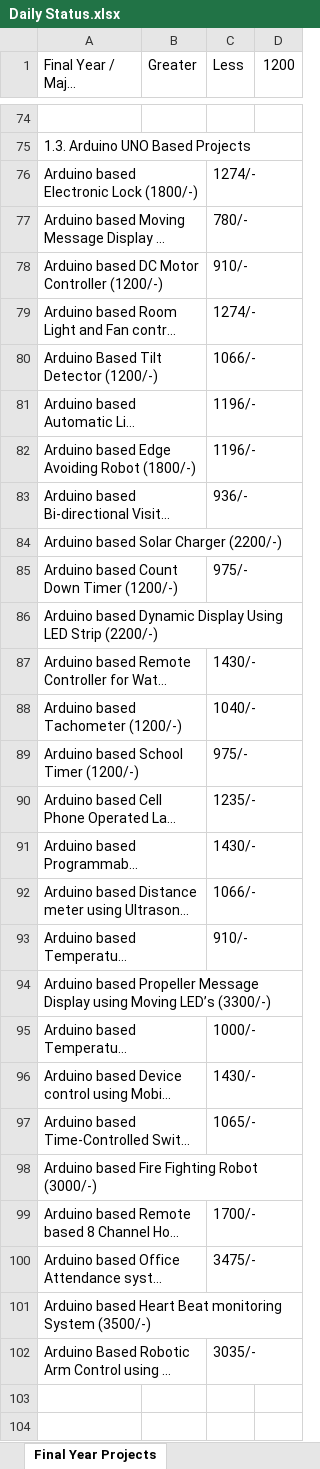
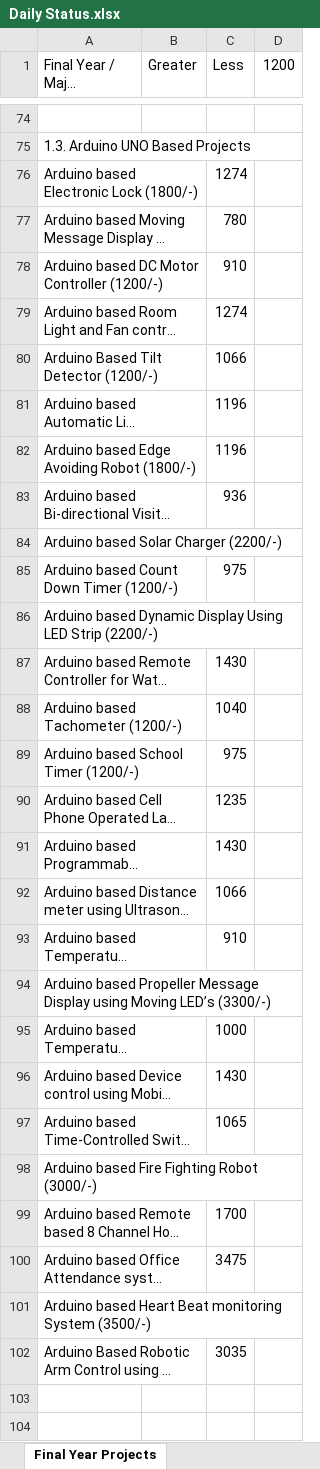
Before and after one commit to infocelab/embedded-projects, an Excel workbook: Documents/Daily Status.xlsx, sheet Final Year Projects, drawn as a sheet; only a part is shown, gaps mark what is left out; long unchanged cells end in …; values as stored, in another font and other column widths than the file's, no cell formats; the diff covers the shown part only; the diff names each change by its address in the sheet, - before the commit and + after, or states it on an @@ line.

Commit message:
Xl Sheet With Project Price has been updated

```diff
--- a/Documents/Daily Status.xlsx (sheet Final Year Projects)
+++ b/Documents/Daily Status.xlsx (sheet Final Year Projects)
-C76 (Less): 1274/-
+C76 (Less): 1274
-C77 (Less): 780/-
+C77 (Less): 780
-C78 (Less): 910/-
+C78 (Less): 910
-C79 (Less): 1274/-
+C79 (Less): 1274
-C80 (Less): 1066/-
+C80 (Less): 1066
-C81:C82 (Less): 1196/-
+C81:C82 (Less): 1196
-C83 (Less): 936/-
+C83 (Less): 936
-C85 (Less): 975/-
+C85 (Less): 975
-C87 (Less): 1430/-
+C87 (Less): 1430
-C88 (Less): 1040/-
+C88 (Less): 1040
-C89 (Less): 975/-
+C89 (Less): 975
-C90 (Less): 1235/-
+C90 (Less): 1235
-C91 (Less): 1430/-
+C91 (Less): 1430
-C92 (Less): 1066/-
+C92 (Less): 1066
-C93 (Less): 910/-
+C93 (Less): 910
-C95 (Less): 1000/-
+C95 (Less): 1000
-C96 (Less): 1430/-
+C96 (Less): 1430
-C97 (Less): 1065/-
+C97 (Less): 1065
-C99 (Less): 1700/-
+C99 (Less): 1700
-C100 (Less): 3475/-
+C100 (Less): 3475
-C102 (Less): 3035/-
+C102 (Less): 3035
```
Also changed, not shown: 22 added rows, 24 removed rows and 52 edited cells elsewhere in this sheet, sheet Daily Project Status, sheet Rate List, sheet Purchase, sheet Student Visited In Lab, cell formats.
